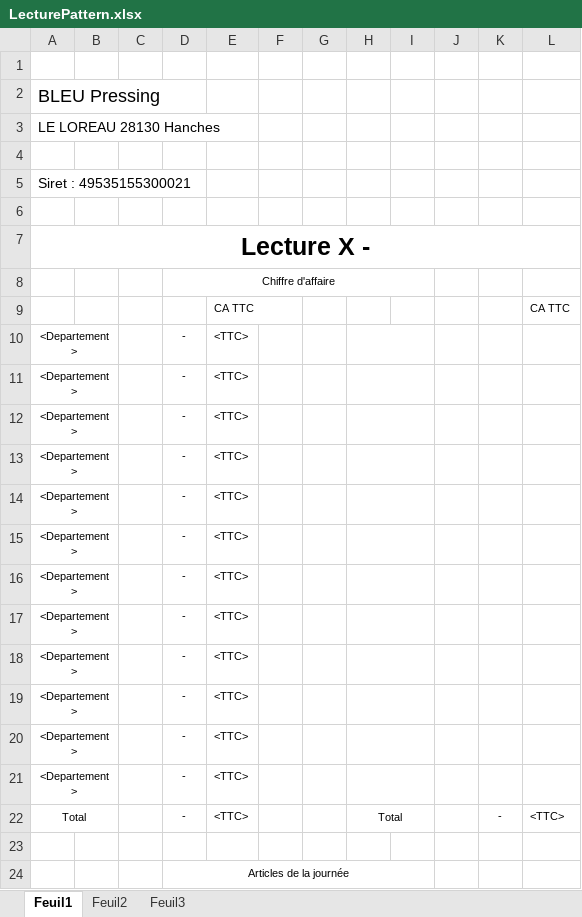
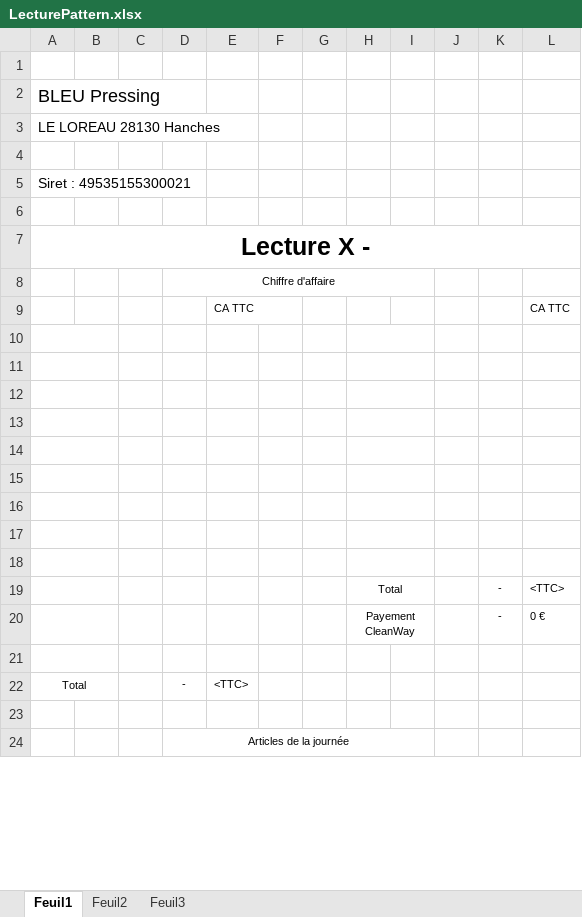
Before and after one commit to anagalo23/ping1-pressing-loreau, an Excel workbook: App_pressing_Loreau/Resources/PatternFile/LecturePattern.xlsx, sheet Feuil1, drawn as a sheet; only a part is shown; values as stored, in another font and other column widths than the file's, no borders; removed rows and columns are numbered as before the commit, all else as after; the diff names each change by its address in the sheet, - before the commit and + after, or states it on an @@ line.

Commit message:
Gestion du cas Paiement par cleanway

```diff
--- a/App_pressing_Loreau/Resources/PatternFile/LecturePattern.xlsx (sheet Feuil1)
+++ b/App_pressing_Loreau/Resources/PatternFile/LecturePattern.xlsx (sheet Feuil1)
-row 10: <Departement> |  |  | - | <TTC>
+row 10: (empty)
-row 11: <Departement> |  |  | - | <TTC>
+row 11: (empty)
-row 12: <Departement> |  |  | - | <TTC>
+row 12: (empty)
-row 13: <Departement> |  |  | - | <TTC>
+row 13: (empty)
-row 14: <Departement> |  |  | - | <TTC>
+row 14: (empty)
-row 15: <Departement> |  |  | - | <TTC>
+row 15: (empty)
-row 16: <Departement> |  |  | - | <TTC>
+row 16: (empty)
-row 17: <Departement> |  |  | - | <TTC>
+row 17: (empty)
-row 18: <Departement> |  |  | - | <TTC>
+row 18: (empty)
-row 19: <Departement> |  |  | - | <TTC>
-row 20: <Departement> |  |  | - | <TTC>
+row 19:  |  |  |  |  |  |  | Total |  |  | - | <TTC>
+row 20:  |  |  |  |  |  |  | Payement CleanWay |  |  | - | 0 €
-row 21: <Departement> |  |  | - | <TTC>
+row 21: (empty)
-H21:I21 merged
-H22: Total
+H22: (empty)
-H22:I22 merged
-K22: -
+K22: (empty)
-L22: <TTC>
+L22: (empty)
```
Also changed, not shown: 3 other files.
